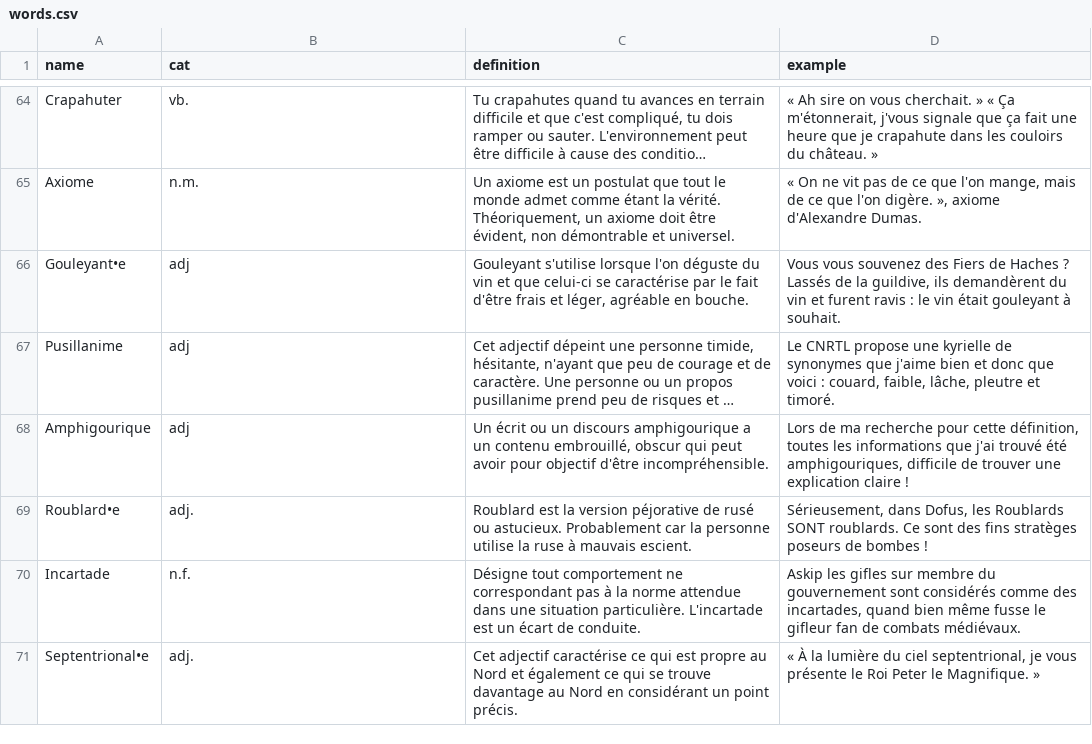
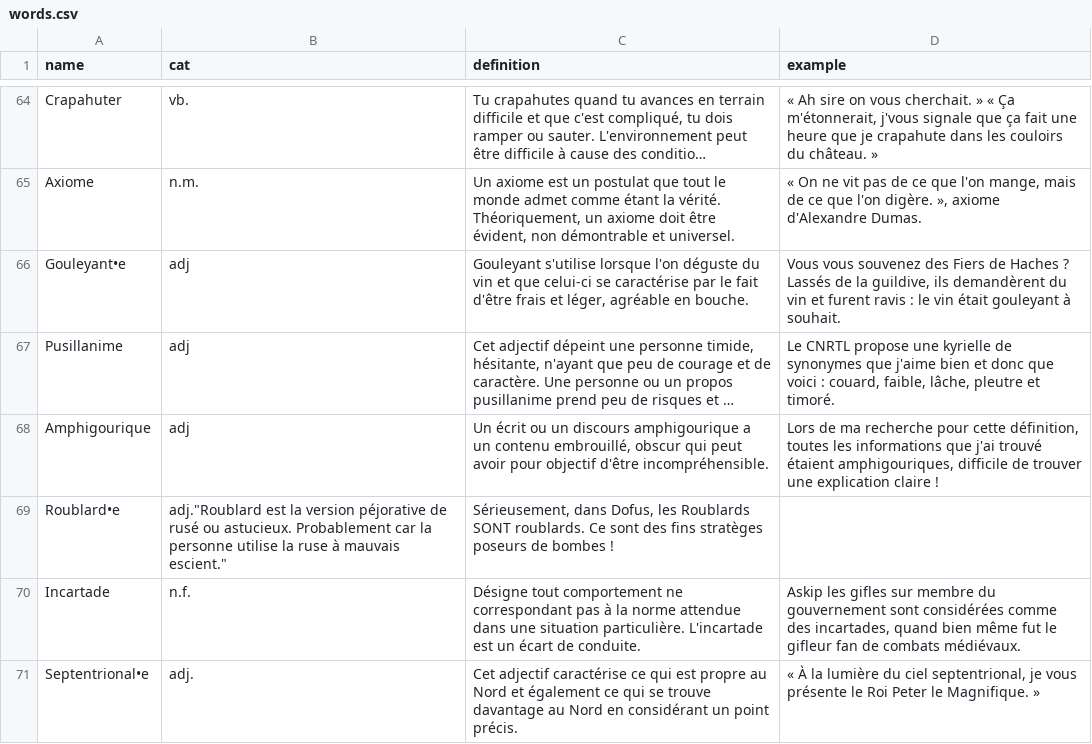
Before and after one commit to Thorgrue/loquacious, a CSV file: words.csv, drawn as a sheet; only a part is shown, gaps mark what is left out; long unchanged cells end in …; the diff covers the shown part only; the diff names each change by its address in the sheet, - before the commit and + after, or states it on an @@ line.

Commit message:
fin de la correction yayay

```diff
--- a/words.csv
+++ b/words.csv
-D68 (example): …j'ai trouvé été amphigouriques, difficile…
+D68 (example): …j'ai trouvé étaient amphigouriques, difficile…
-B69 (cat): adj.
+B69 (cat): adj."Roublard est la version péjorative de rusé ou astucieux. Probablement car la personne utilise la ruse à mauvais escient."
-C69 (definition): Roublard est la version péjorative de rusé ou astucieux. Probablement car la personne utilise la ruse à mauvais escient.
+C69 (definition): Sérieusement, dans Dofus, les Roublards SONT roublards. Ce sont des fins stratèges poseurs de bombes !
-D69 (example): Sérieusement, dans Dofus, les Roublards SONT roublards. Ce sont des fins stratèges poseurs de bombes !
+D69 (example): (empty)
-D70 (example): …gouvernement sont considérés comme des incartades, quand bien même fusse le gifleur…
+D70 (example): …gouvernement sont considérées comme des incartades, quand bien même fut le gifleur…
```
Also changed, not shown: 1 added row, 1 removed row and 4 edited cells elsewhere in this file.
